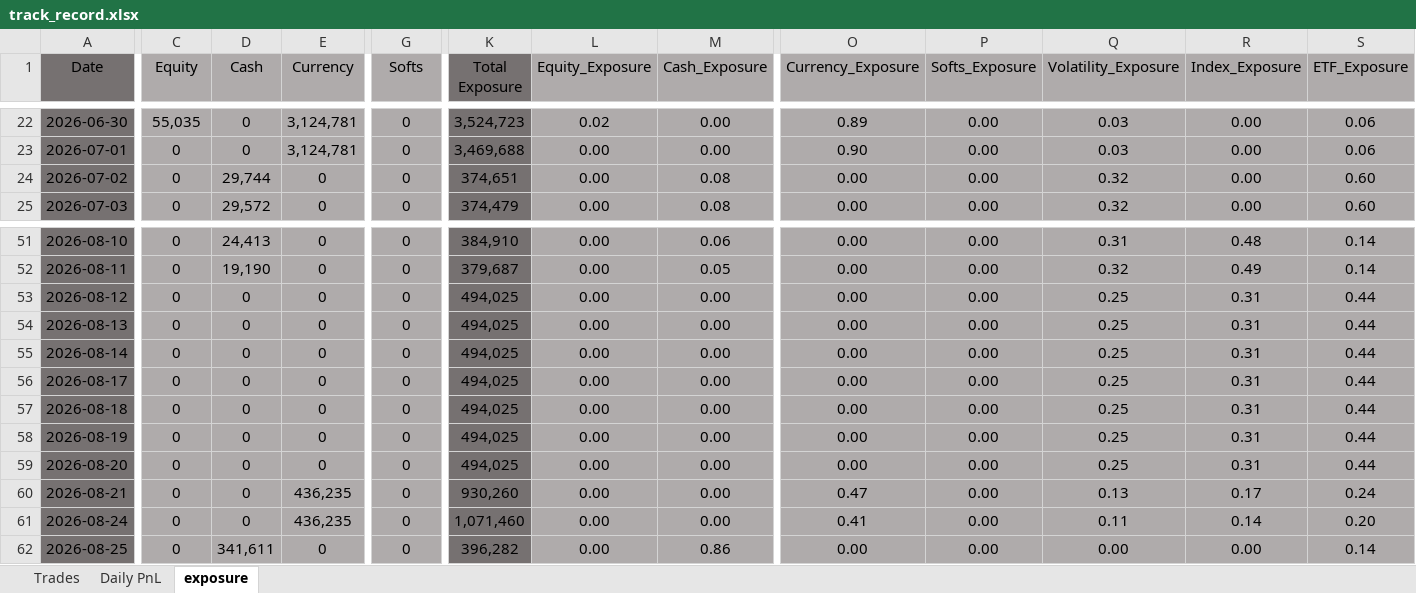
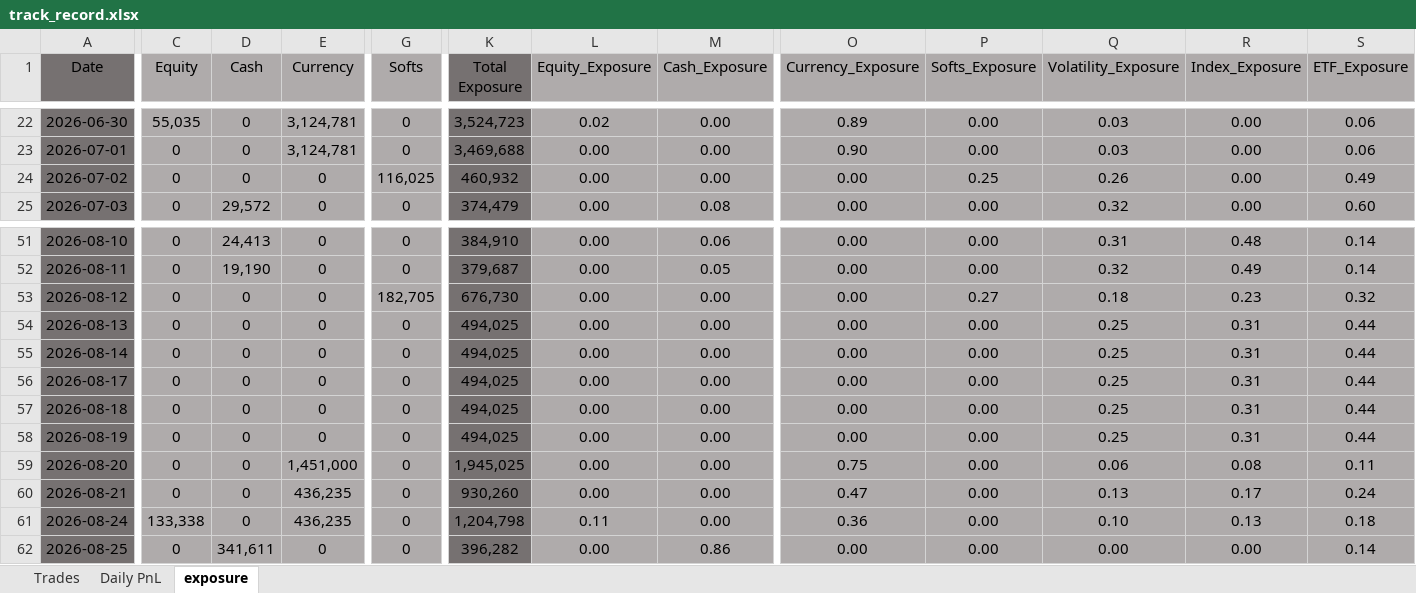
Before and after one commit to bkayabkaya/bookmonitor, an Excel workbook: track_record.xlsx, sheet exposure, drawn as a sheet; only a part is shown, gaps mark what is left out; values as stored, in another font and other column widths than the file's, no borders; the diff covers the shown part only; the diff names each change by its address in the sheet, - before the commit and + after, or states it on an @@ line.

Commit message:
Add files via upload

```diff
--- a/track_record.xlsx (sheet exposure)
+++ b/track_record.xlsx (sheet exposure)
-D24 (Cash): 29,744
+D24 (Cash): 0
-G24 (Softs): 0
+G24 (Softs): 116,025
-K24 (Total Exposure): 374,651
+K24 (Total Exposure): 460,932
-M24 (Cash_Exposure): 0.08
+M24 (Cash_Exposure): 0.00
-P24 (Softs_Exposure): 0.00
+P24 (Softs_Exposure): 0.25
-Q24 (Volatility_Exposure): 0.32
+Q24 (Volatility_Exposure): 0.26
-S24 (ETF_Exposure): 0.60
+S24 (ETF_Exposure): 0.49
-G53 (Softs): 0
+G53 (Softs): 182,705
-K53 (Total Exposure): 494,025
+K53 (Total Exposure): 676,730
-P53 (Softs_Exposure): 0.00
+P53 (Softs_Exposure): 0.27
-Q53 (Volatility_Exposure): 0.25
+Q53 (Volatility_Exposure): 0.18
-R53 (Index_Exposure): 0.31
+R53 (Index_Exposure): 0.23
-S53 (ETF_Exposure): 0.44
+S53 (ETF_Exposure): 0.32
-E59 (Currency): 0
+E59 (Currency): 1,451,000
-K59 (Total Exposure): 494,025
+K59 (Total Exposure): 1,945,025
-O59 (Currency_Exposure): 0.00
+O59 (Currency_Exposure): 0.75
-Q59 (Volatility_Exposure): 0.25
+Q59 (Volatility_Exposure): 0.06
-R59 (Index_Exposure): 0.31
+R59 (Index_Exposure): 0.08
-S59 (ETF_Exposure): 0.44
+S59 (ETF_Exposure): 0.11
-C61 (Equity): 0
+C61 (Equity): 133,338
-K61 (Total Exposure): 1,071,460
+K61 (Total Exposure): 1,204,798
-L61 (Equity_Exposure): 0.00
+L61 (Equity_Exposure): 0.11
-O61 (Currency_Exposure): 0.41
+O61 (Currency_Exposure): 0.36
-Q61 (Volatility_Exposure): 0.11
+Q61 (Volatility_Exposure): 0.10
-R61 (Index_Exposure): 0.14
+R61 (Index_Exposure): 0.13
-S61 (ETF_Exposure): 0.20
+S61 (ETF_Exposure): 0.18
```
Also changed, not shown: 1 edited cell elsewhere in this sheet.
